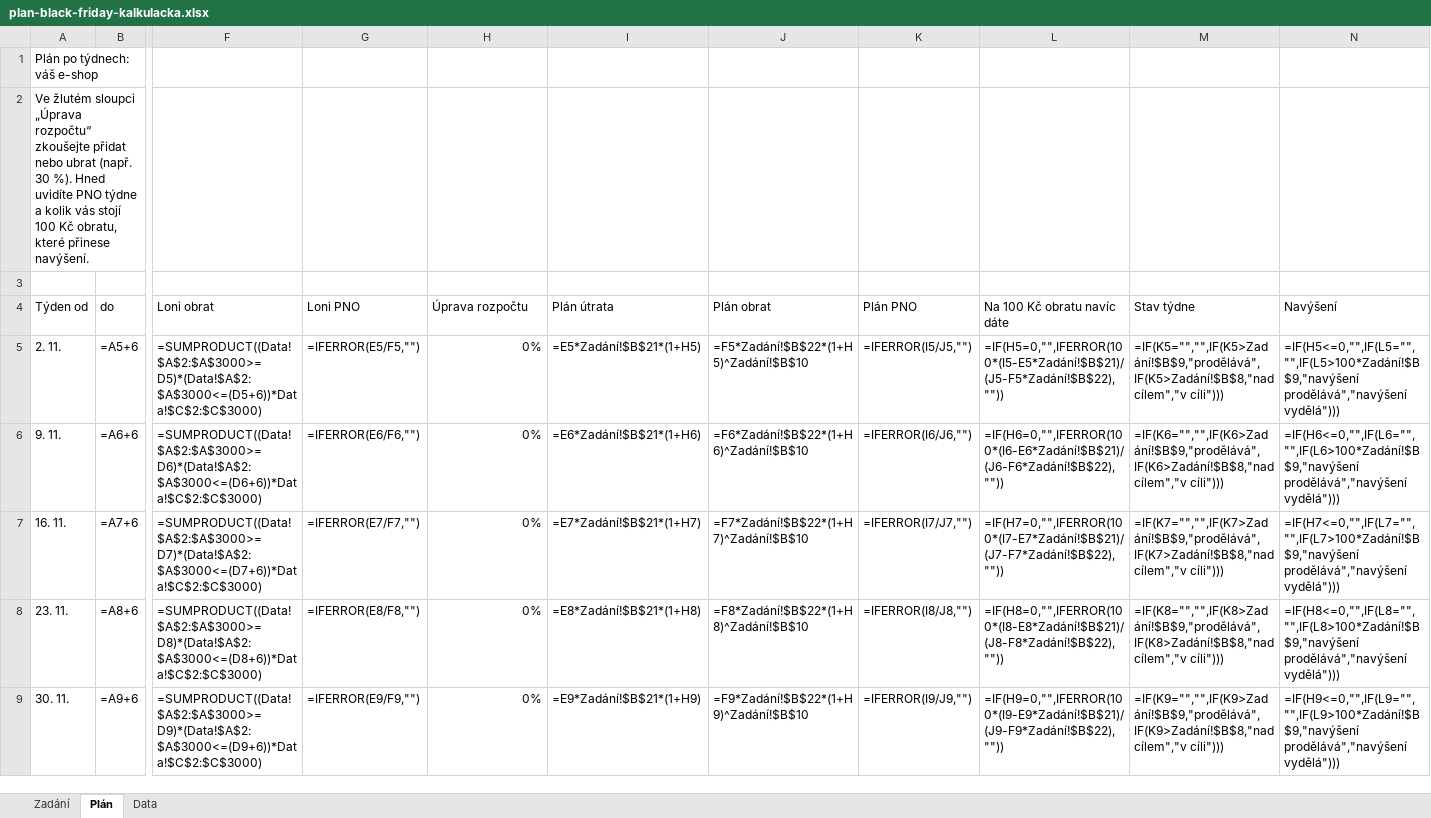
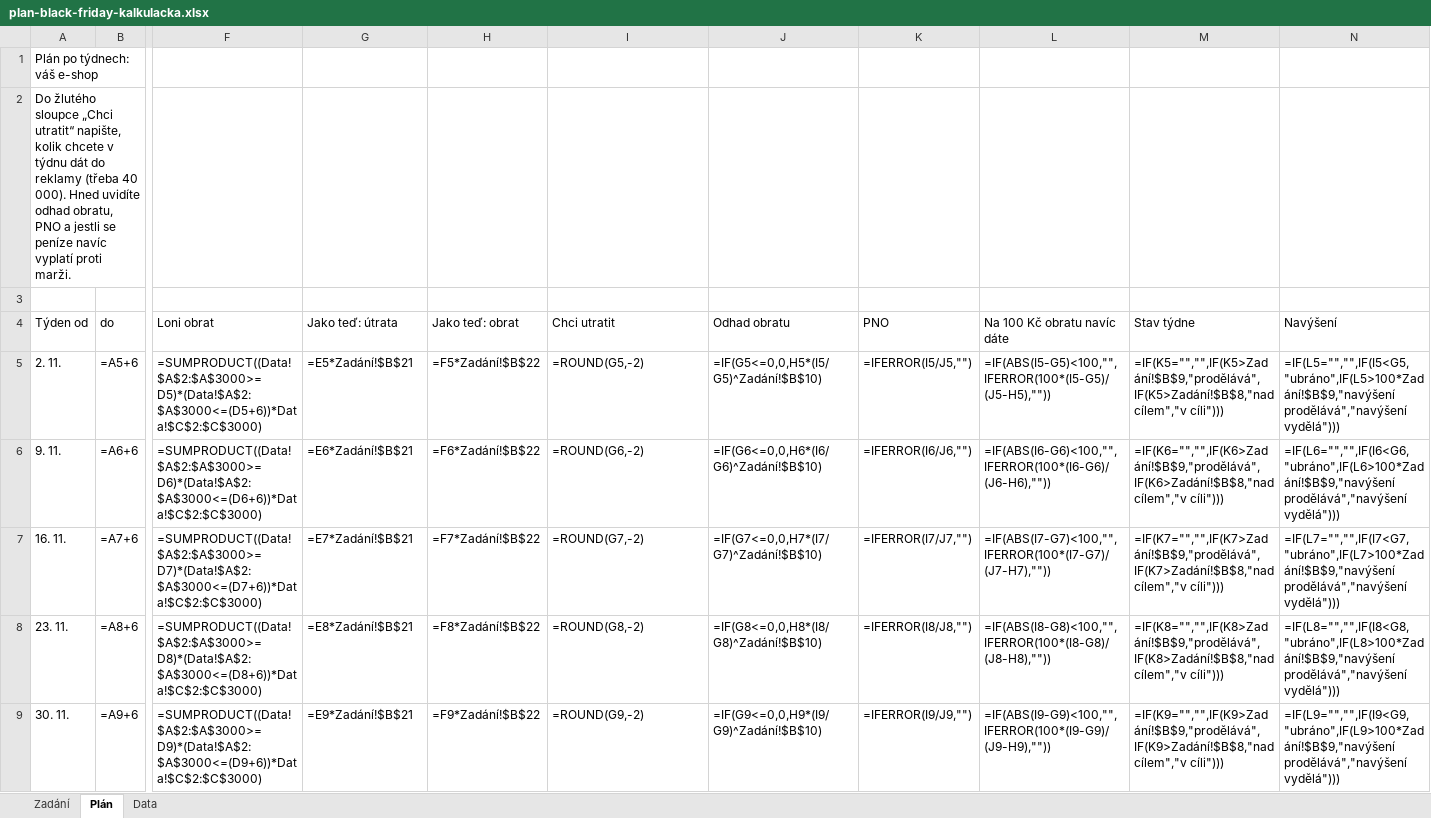
Before and after one commit to placementppc/ppc-asistent, an Excel workbook: docs/plan-black-friday-kalkulacka.xlsx, sheet Plán, drawn as a sheet; only a part is shown, gaps mark what is left out; values as stored, in another font and other column widths than the file's, no cell formats; formulas without a stored value are shown as written; charts and pictures not drawn; the diff covers the shown part only; the diff names each change by its address in the sheet, - before the commit and + after, or states it on an @@ line.

```diff
--- a/docs/plan-black-friday-kalkulacka.xlsx (sheet Plán)
+++ b/docs/plan-black-friday-kalkulacka.xlsx (sheet Plán)
-A2 (Týden od): Ve žlutém sloupci „Úprava rozpočtu“ zkoušejte přidat nebo ubrat (např. 30 %). Hned uvidíte PNO týdne a kolik vás stojí 100 Kč obratu, které přinese navýšení.
+A2 (Týden od): Do žlutého sloupce „Chci utratit“ napište, kolik chcete v týdnu dát do reklamy (třeba 40 000). Hned uvidíte odhad obratu, PNO a jestli se peníze navíc vyplatí proti marži.
-G4: Loni PNO
+G4: Jako teď: útrata
-H4: Úprava rozpočtu
+H4: Jako teď: obrat
-I4: Plán útrata
+I4: Chci utratit
-J4: Plán obrat
+J4: Odhad obratu
-K4: Plán PNO
+K4: PNO
-G5 (Jako teď: útrata): =IFERROR(E5/F5,"")
+G5 (Jako teď: útrata): =E5*Zadání!$B$21
-H5 (Jako teď: obrat): 0%
+H5 (Jako teď: obrat): =F5*Zadání!$B$22
-I5 (Chci utratit): =E5*Zadání!$B$21*(1+H5)
+I5 (Chci utratit): =ROUND(G5,-2)
-J5 (Odhad obratu): =F5*Zadání!$B$22*(1+H5)^Zadání!$B$10
+J5 (Odhad obratu): =IF(G5<=0,0,H5*(I5/G5)^Zadání!$B$10)
-L5 (Na 100 Kč obratu navíc dáte): =IF(H5=0,"",IFERROR(100*(I5-E5*Zadání!$B$21)/(J5-F5*Zadání!$B$22),""))
+L5 (Na 100 Kč obratu navíc dáte): =IF(ABS(I5-G5)<100,"",IFERROR(100*(I5-G5)/(J5-H5),""))
-N5 (Navýšení): =IF(H5<=0,"",IF(L5="","",IF(L5>100*Zadání!$B$9,"navýšení prodělává","navýšení vydělá")))
+N5 (Navýšení): =IF(L5="","",IF(I5<G5,"ubráno",IF(L5>100*Zadání!$B$9,"navýšení prodělává","navýšení vydělá")))
-G6 (Jako teď: útrata): =IFERROR(E6/F6,"")
+G6 (Jako teď: útrata): =E6*Zadání!$B$21
-H6 (Jako teď: obrat): 0%
+H6 (Jako teď: obrat): =F6*Zadání!$B$22
-I6 (Chci utratit): =E6*Zadání!$B$21*(1+H6)
+I6 (Chci utratit): =ROUND(G6,-2)
-J6 (Odhad obratu): =F6*Zadání!$B$22*(1+H6)^Zadání!$B$10
+J6 (Odhad obratu): =IF(G6<=0,0,H6*(I6/G6)^Zadání!$B$10)
-L6 (Na 100 Kč obratu navíc dáte): =IF(H6=0,"",IFERROR(100*(I6-E6*Zadání!$B$21)/(J6-F6*Zadání!$B$22),""))
+L6 (Na 100 Kč obratu navíc dáte): =IF(ABS(I6-G6)<100,"",IFERROR(100*(I6-G6)/(J6-H6),""))
-N6 (Navýšení): =IF(H6<=0,"",IF(L6="","",IF(L6>100*Zadání!$B$9,"navýšení prodělává","navýšení vydělá")))
+N6 (Navýšení): =IF(L6="","",IF(I6<G6,"ubráno",IF(L6>100*Zadání!$B$9,"navýšení prodělává","navýšení vydělá")))
-G7 (Jako teď: útrata): =IFERROR(E7/F7,"")
+G7 (Jako teď: útrata): =E7*Zadání!$B$21
-H7 (Jako teď: obrat): 0%
+H7 (Jako teď: obrat): =F7*Zadání!$B$22
-I7 (Chci utratit): =E7*Zadání!$B$21*(1+H7)
+I7 (Chci utratit): =ROUND(G7,-2)
-J7 (Odhad obratu): =F7*Zadání!$B$22*(1+H7)^Zadání!$B$10
+J7 (Odhad obratu): =IF(G7<=0,0,H7*(I7/G7)^Zadání!$B$10)
-L7 (Na 100 Kč obratu navíc dáte): =IF(H7=0,"",IFERROR(100*(I7-E7*Zadání!$B$21)/(J7-F7*Zadání!$B$22),""))
+L7 (Na 100 Kč obratu navíc dáte): =IF(ABS(I7-G7)<100,"",IFERROR(100*(I7-G7)/(J7-H7),""))
-N7 (Navýšení): =IF(H7<=0,"",IF(L7="","",IF(L7>100*Zadání!$B$9,"navýšení prodělává","navýšení vydělá")))
+N7 (Navýšení): =IF(L7="","",IF(I7<G7,"ubráno",IF(L7>100*Zadání!$B$9,"navýšení prodělává","navýšení vydělá")))
-G8 (Jako teď: útrata): =IFERROR(E8/F8,"")
+G8 (Jako teď: útrata): =E8*Zadání!$B$21
-H8 (Jako teď: obrat): 0%
+H8 (Jako teď: obrat): =F8*Zadání!$B$22
-I8 (Chci utratit): =E8*Zadání!$B$21*(1+H8)
+I8 (Chci utratit): =ROUND(G8,-2)
-J8 (Odhad obratu): =F8*Zadání!$B$22*(1+H8)^Zadání!$B$10
+J8 (Odhad obratu): =IF(G8<=0,0,H8*(I8/G8)^Zadání!$B$10)
-L8 (Na 100 Kč obratu navíc dáte): =IF(H8=0,"",IFERROR(100*(I8-E8*Zadání!$B$21)/(J8-F8*Zadání!$B$22),""))
+L8 (Na 100 Kč obratu navíc dáte): =IF(ABS(I8-G8)<100,"",IFERROR(100*(I8-G8)/(J8-H8),""))
-N8 (Navýšení): =IF(H8<=0,"",IF(L8="","",IF(L8>100*Zadání!$B$9,"navýšení prodělává","navýšení vydělá")))
+N8 (Navýšení): =IF(L8="","",IF(I8<G8,"ubráno",IF(L8>100*Zadání!$B$9,"navýšení prodělává","navýšení vydělá")))
-G9 (Jako teď: útrata): =IFERROR(E9/F9,"")
+G9 (Jako teď: útrata): =E9*Zadání!$B$21
-H9 (Jako teď: obrat): 0%
+H9 (Jako teď: obrat): =F9*Zadání!$B$22
-I9 (Chci utratit): =E9*Zadání!$B$21*(1+H9)
+I9 (Chci utratit): =ROUND(G9,-2)
-J9 (Odhad obratu): =F9*Zadání!$B$22*(1+H9)^Zadání!$B$10
+J9 (Odhad obratu): =IF(G9<=0,0,H9*(I9/G9)^Zadání!$B$10)
-L9 (Na 100 Kč obratu navíc dáte): =IF(H9=0,"",IFERROR(100*(I9-E9*Zadání!$B$21)/(J9-F9*Zadání!$B$22),""))
+L9 (Na 100 Kč obratu navíc dáte): =IF(ABS(I9-G9)<100,"",IFERROR(100*(I9-G9)/(J9-H9),""))
-N9 (Navýšení): =IF(H9<=0,"",IF(L9="","",IF(L9>100*Zadání!$B$9,"navýšení prodělává","navýšení vydělá")))
+N9 (Navýšení): =IF(L9="","",IF(I9<G9,"ubráno",IF(L9>100*Zadání!$B$9,"navýšení prodělává","navýšení vydělá")))
```
Also changed, not shown: 2 added rows and 27 edited cells elsewhere in this sheet, sheet Zadání, cell formats, charts or pictures, 1 other file.
